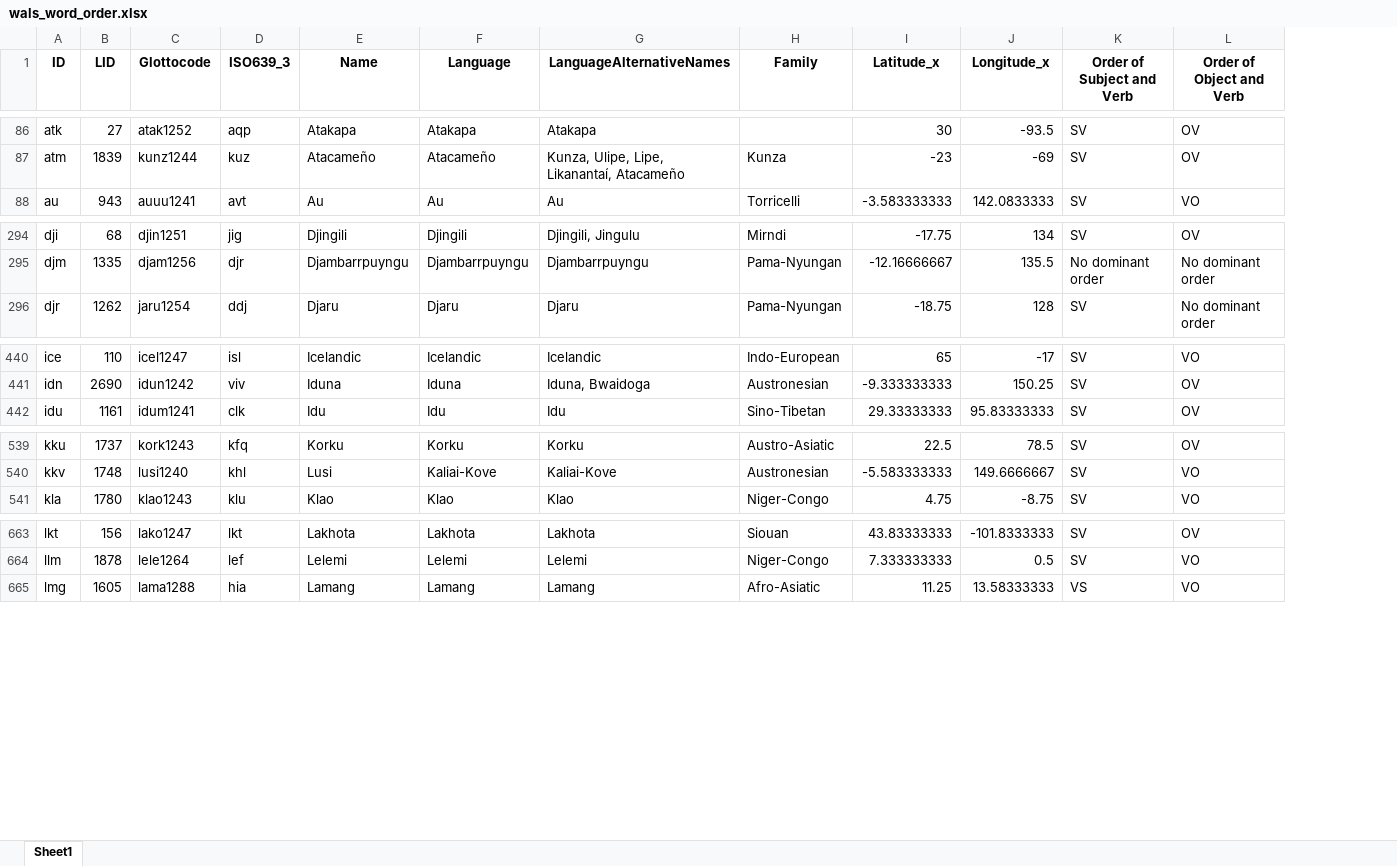
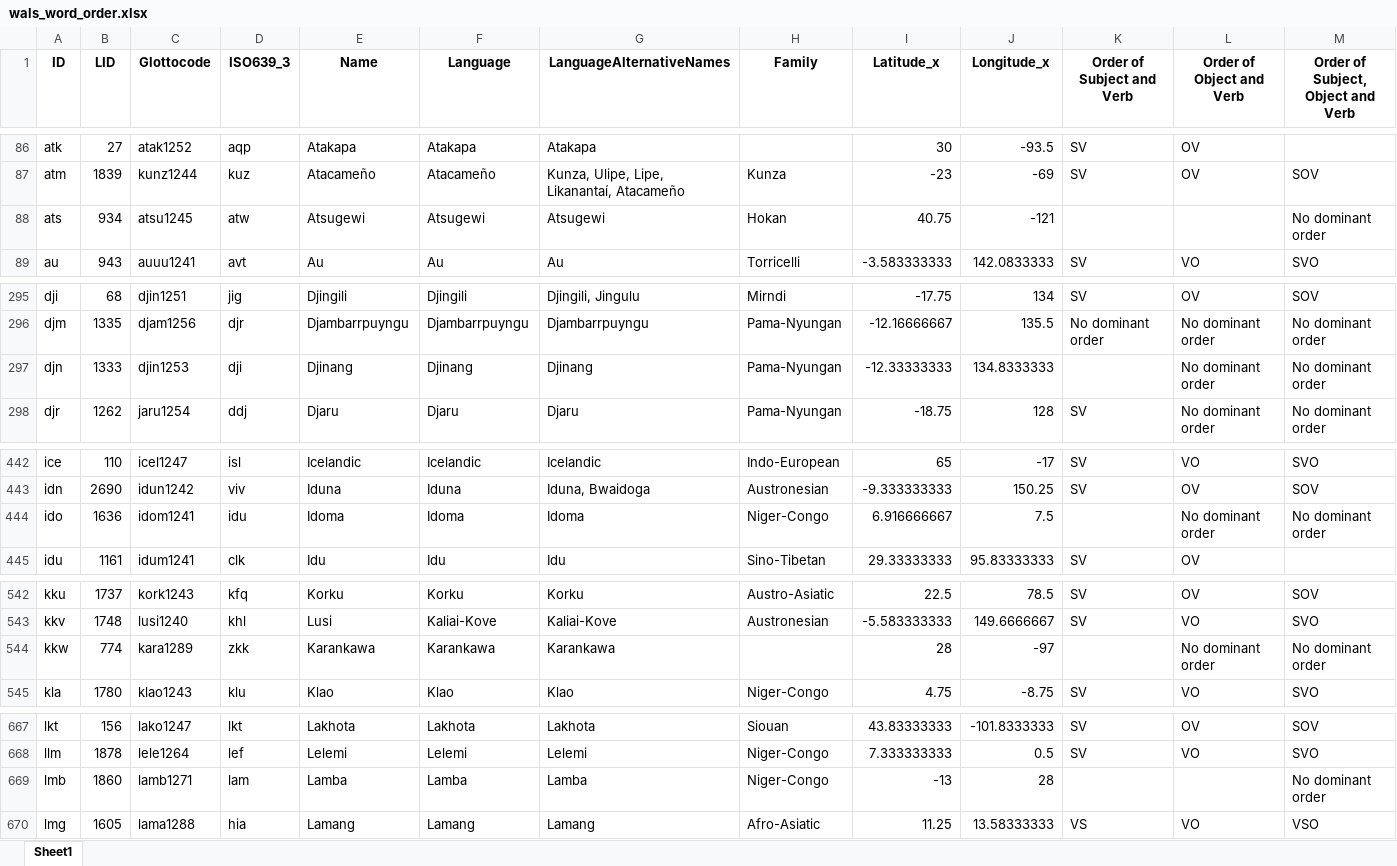
Before and after one commit to lingdoc/taggedPBC, an Excel workbook: scripts/data/word_order/wals_word_order.xlsx, sheet Sheet1, drawn as a sheet; only a part is shown, gaps mark what is left out; values as stored, in another font and other column widths than the file's, no borders; the diff covers the shown part only; the diff names each change by its address in the sheet, - before the commit and + after, or states it on an @@ line.

Commit message:
updated word order to include transitive

```diff
--- a/scripts/data/word_order/wals_word_order.xlsx (sheet Sheet1)
+++ b/scripts/data/word_order/wals_word_order.xlsx (sheet Sheet1)
+column M, row 1: Order of Subject, Object and Verb; row 87: SOV; row 89: SVO; rows 295-296: SOV | No dominant order; row 298: No dominant order; rows 442-443: SVO | SOV; rows 542-543: SOV | SVO; row 545: SVO; rows 667-668: SOV | SVO; row 670: VSO
+row 88: ats | 934 | atsu1245 | atw | Atsugewi | Atsugewi | Atsugewi | Hokan | 40.75 | -121 |  |  | No dominant order
+row 297: djn | 1333 | djin1253 | dji | Djinang | Djinang | Djinang | Pama-Nyungan | -12.33333333 | 134.8333333 |  | No dominant order | No dominant order
+row 444: ido | 1636 | idom1241 | idu | Idoma | Idoma | Idoma | Niger-Congo | 6.916666667 | 7.5 |  | No dominant order | No dominant order
+row 544: kkw | 774 | kara1289 | zkk | Karankawa | Karankawa | Karankawa |  | 28 | -97 |  | No dominant order | No dominant order
+row 669: lmb | 1860 | lamb1271 | lam | Lamba | Lamba | Lamba | Niger-Congo | -13 | 28 |  |  | No dominant order
```
Also changed, not shown: 2 added rows elsewhere in this sheet, scripts/data/word_order/autotyp_word_order.xlsx, scripts/data/word_order/grambank_word_order.xlsx.
